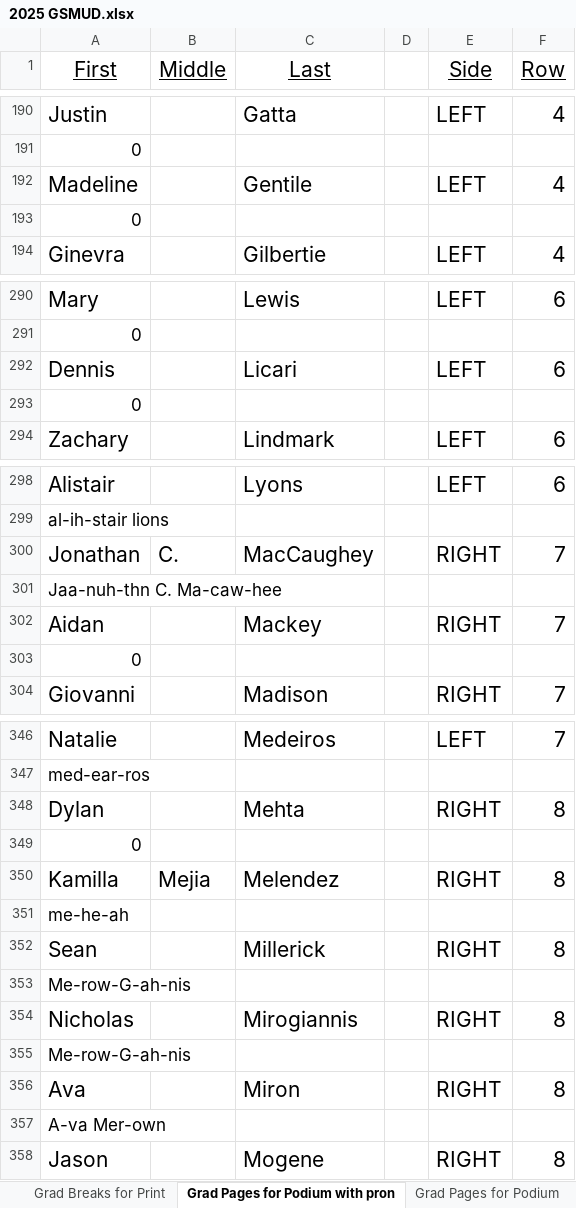
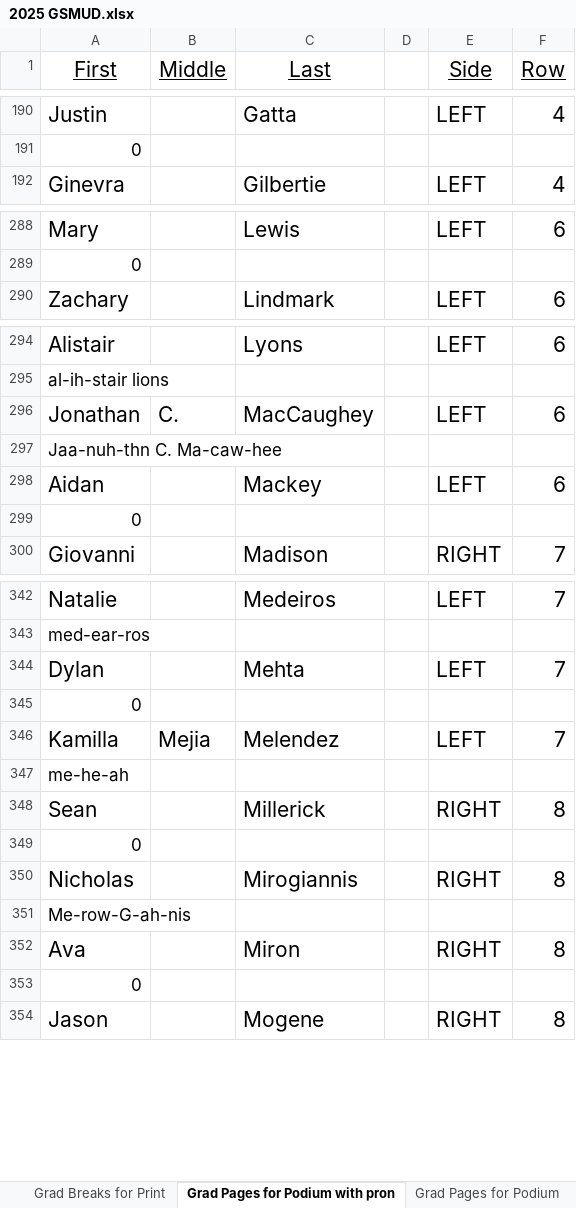
Before and after one commit to ChuckStrout/2025Grad, an Excel workbook: data/2025 GSMUD.xlsx, sheet Grad Pages for Podium with pron, drawn as a sheet; only a part is shown, gaps mark what is left out; values as stored, in another font and other column widths than the file's, no borders; removed rows and columns are numbered as before the commit, all else as after; the diff covers the shown part only; the diff names each change by its address in the sheet, - before the commit and + after, or states it on an @@ line.

```diff
--- a/data/2025 GSMUD.xlsx (sheet Grad Pages for Podium with pron)
+++ b/data/2025 GSMUD.xlsx (sheet Grad Pages for Podium with pron)
-row 192: Madeline |  | Gentile |  | LEFT | 4
-row 292: Dennis |  | Licari |  | LEFT | 6
@@ row 293 moved to row 423: 0 @@
-E296 (Side): RIGHT
+E296 (Side): LEFT
-F296 (Row): 7
+F296 (Row): 6
-E298 (Side): RIGHT
+E298 (Side): LEFT
-F298 (Row): 7
+F298 (Row): 6
-E344 (Side): RIGHT
+E344 (Side): LEFT
-F344 (Row): 8
+F344 (Row): 7
-E346 (Side): RIGHT
+E346 (Side): LEFT
-F346 (Row): 8
+F346 (Row): 7
-row 353: Me-row-G-ah-nis
@@ row 193 moved to row 349: 0 @@
-A353 (First): A-va Mer-own
+A353 (First): 0
```
Also changed, not shown: 8 added rows, 5 removed rows, 1 moved row and 36 edited cells elsewhere in this sheet, sheet Names with Seat Code, sheet Grad Raw Data, sheet Grad Data for Website, sheet Grad Breaks for Print, sheet CD Data, sheet CD Website Data, 2 more sheets, formulas that keep their value.
